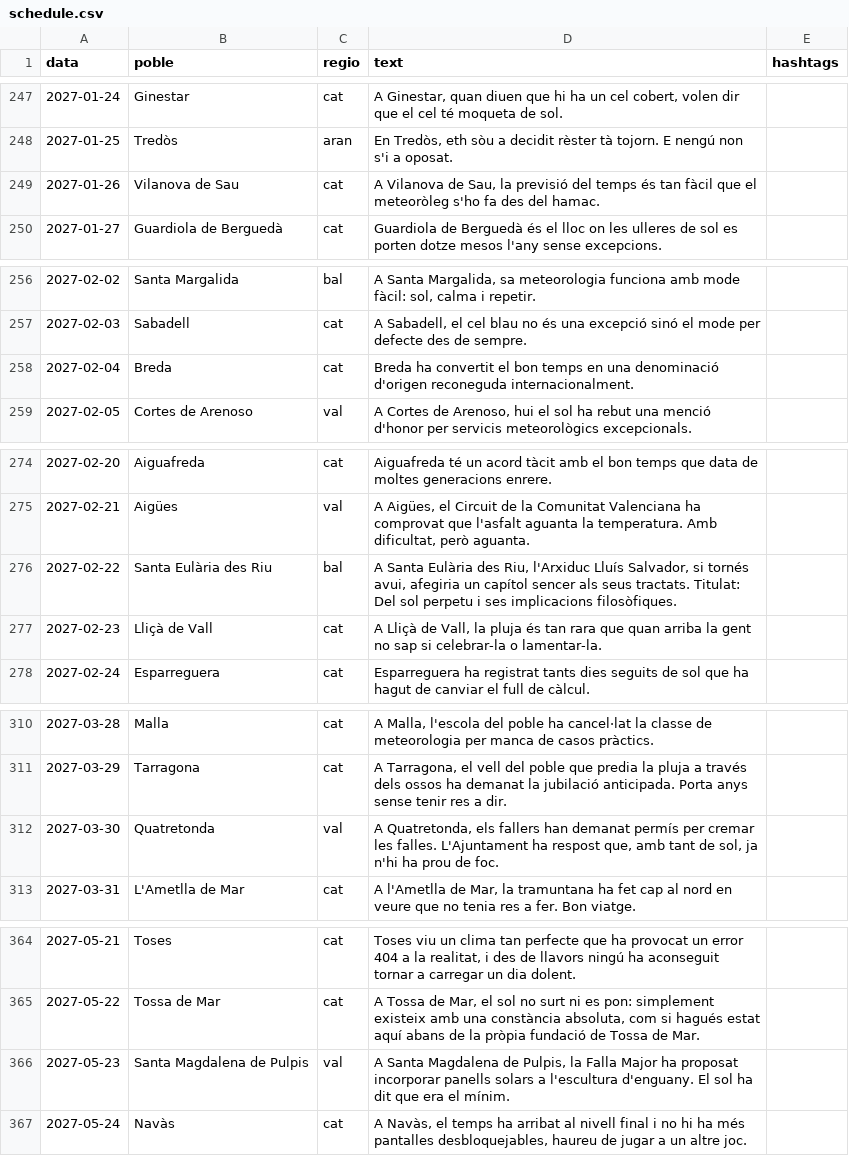
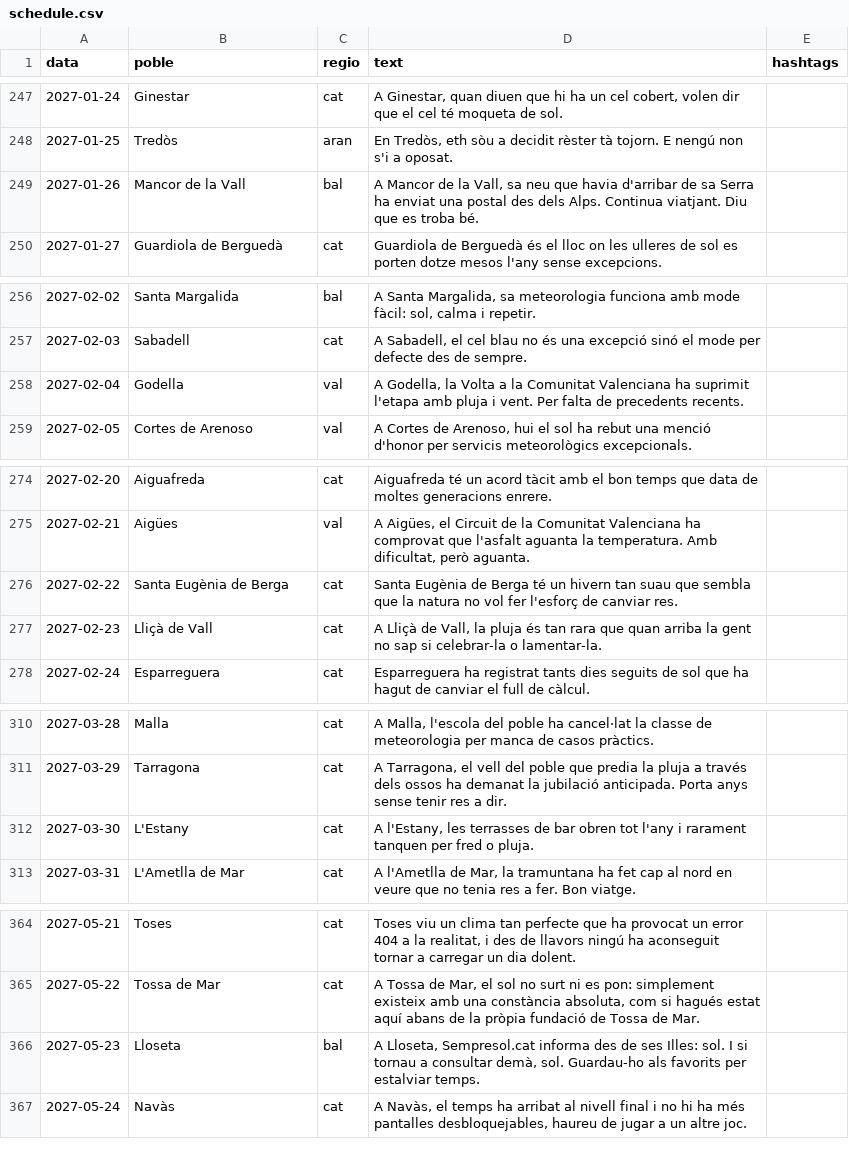
Before and after one commit to ncalbet/sempresol, a CSV file: sempresol-instagram/data/schedule.csv, drawn as a sheet; only a part is shown, gaps mark what is left out; the diff covers the shown part only.

```diff
--- a/sempresol-instagram/data/schedule.csv
+++ b/sempresol-instagram/data/schedule.csv
@@ -248,3 +248,3 @@ data,poble,regio,text,hashtags
 2027-01-25,Tredòs,aran,"En Tredòs, eth sòu a decidit rèster tà tojorn. E nengú non s'i a oposat."
-2027-01-26,Vilanova de Sau,cat,"A Vilanova de Sau, la previsió del temps és tan fàcil que el meteoròleg s'ho fa des del hamac."
+2027-01-26,Mancor de la Vall,bal,"A Mancor de la Vall, sa neu que havia d'arribar de sa Serra ha enviat una postal des dels Alps. Continua viatjant. Diu que es troba bé."
 2027-01-27,Guardiola de Berguedà,cat,Guardiola de Berguedà és el lloc on les ulleres de sol es porten dotze mesos l'any sense excepcions.
@@ -257,3 +257,3 @@ data,poble,regio,text,hashtags
 2027-02-03,Sabadell,cat,"A Sabadell, el cel blau no és una excepció sinó el mode per defecte des de sempre."
-2027-02-04,Breda,cat,Breda ha convertit el bon temps en una denominació d'origen reconeguda internacionalment.
+2027-02-04,Godella,val,"A Godella, la Volta a la Comunitat Valenciana ha suprimit l'etapa amb pluja i vent. Per falta de precedents recents."
 2027-02-05,Cortes de Arenoso,val,"A Cortes de Arenoso, hui el sol ha rebut una menció d'honor per servicis meteorològics excepcionals."
@@ -275,3 +275,3 @@ data,poble,regio,text,hashtags
 2027-02-21,Aigües,val,"A Aigües, el Circuit de la Comunitat Valenciana ha comprovat que l'asfalt aguanta la temperatura. Amb dificultat, però aguanta."
-2027-02-22,Santa Eulària des Riu,bal,"A Santa Eulària des Riu, l'Arxiduc Lluís Salvador, si tornés avui, afegiria un capítol sencer als seus tractats. Titulat: Del sol perpetu i ses implicacions filosòfiques."
+2027-02-22,Santa Eugènia de Berga,cat,Santa Eugènia de Berga té un hivern tan suau que sembla que la natura no vol fer l'esforç de canviar res.
 2027-02-23,Lliçà de Vall,cat,"A Lliçà de Vall, la pluja és tan rara que quan arriba la gent no sap si celebrar-la o lamentar-la."
@@ -311,3 +311,3 @@ data,poble,regio,text,hashtags
 2027-03-29,Tarragona,cat,"A Tarragona, el vell del poble que predia la pluja a través dels ossos ha demanat la jubilació anticipada. Porta anys sense tenir res a dir."
-2027-03-30,Quatretonda,val,"A Quatretonda, els fallers han demanat permís per cremar les falles. L'Ajuntament ha respost que, amb tant de sol, ja n'hi ha prou de foc."
+2027-03-30,L'Estany,cat,"A l'Estany, les terrasses de bar obren tot l'any i rarament tanquen per fred o pluja."
 2027-03-31,L'Ametlla de Mar,cat,"A l'Ametlla de Mar, la tramuntana ha fet cap al nord en veure que no tenia res a fer. Bon viatge."
@@ -365,3 +365,3 @@ data,poble,regio,text,hashtags
 2027-05-22,Tossa de Mar,cat,"A Tossa de Mar, el sol no surt ni es pon: simplement existeix amb una constància absoluta, com si hagués estat aquí abans de la pròpia fundació de Tossa de Mar."
-2027-05-23,Santa Magdalena de Pulpis,val,"A Santa Magdalena de Pulpis, la Falla Major ha proposat incorporar panells solars a l'escultura d'enguany. El sol ha dit que era el mínim."
+2027-05-23,Lloseta,bal,"A Lloseta, Sempresol.cat informa des de ses Illes: sol. I si tornau a consultar demà, sol. Guardau-ho als favorits per estalviar temps."
 2027-05-24,Navàs,cat,"A Navàs, el temps ha arribat al nivell final i no hi ha més pantalles desbloquejables, haureu de jugar a un altre joc."
```
Also changed, not shown: 77 edited cells elsewhere in this file.
